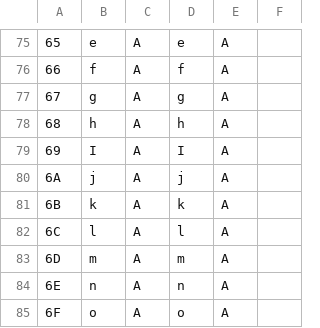
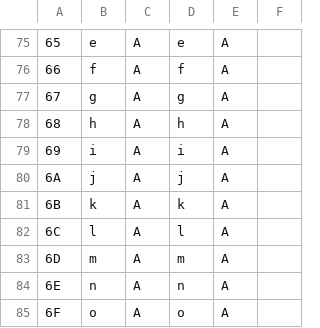
Before and after one commit to megatron-uk/cyberknight-pce, a CSV file: CyberKnightTranslation.csv, drawn as a sheet; only a part is shown, gaps mark what is left out.

```diff
--- a/CyberKnightTranslation.csv
+++ b/CyberKnightTranslation.csv
@@ -78,3 +78,3 @@
 "68"	"h"	"A"	"h"	"A"	
-"69"	"I"	"A"	"I"	"A"	
+"69"	"i"	"A"	"i"	"A"	
 "6A"	"j"	"A"	"j"	"A"	
```
Also changed, not shown: 4 other files.
